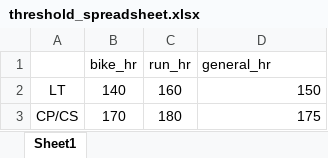
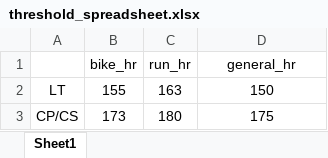
Before and after one commit to AlexASportSci/alexanastasiou.me, an Excel workbook: Data Viz/Session Trace Visualisation/threshold_spreadsheet.xlsx, sheet Sheet1, drawn as a sheet; values as stored, in another font and other column widths than the file's, no borders; the diff names each change by its address in the sheet, - before the commit and + after, or states it on an @@ line.

```diff
--- a/Data Viz/Session Trace Visualisation/threshold_spreadsheet.xlsx (sheet Sheet1)
+++ b/Data Viz/Session Trace Visualisation/threshold_spreadsheet.xlsx (sheet Sheet1)
-D1 alignment: left
+D1 alignment: center
-B2 (bike_hr): 140
+B2 (bike_hr): 155
-C2 (run_hr): 160
+C2 (run_hr): 163
-D2:D3 alignment: right
+D2:D3 alignment: center
-B3 (bike_hr): 170
+B3 (bike_hr): 173
```
Also changed, not shown: 1 other file.
